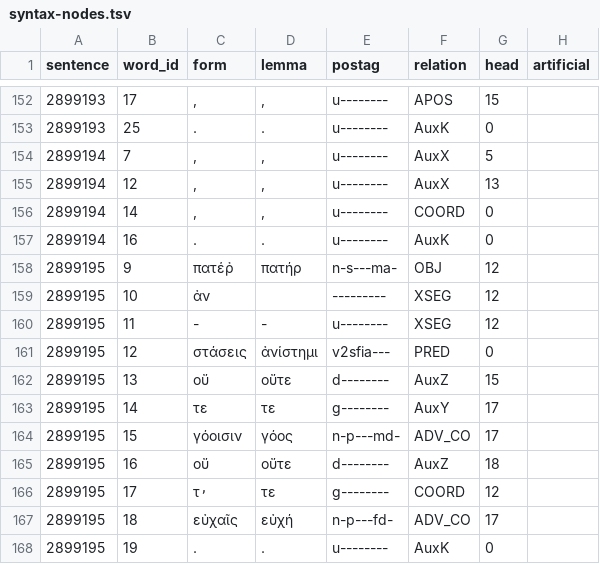
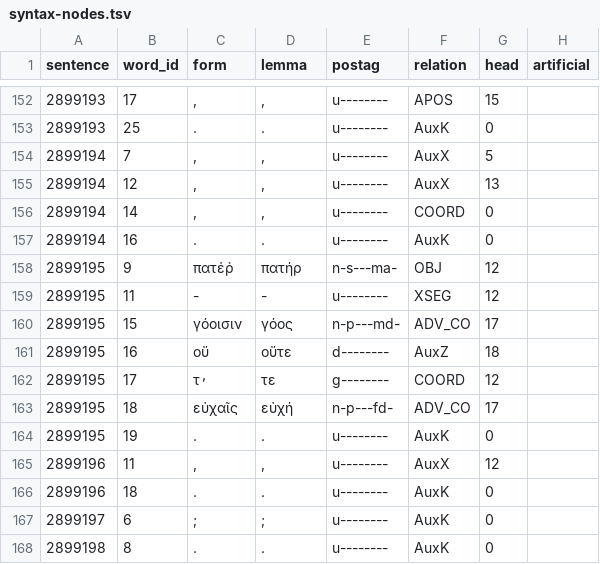
Before and after one commit to polemistes/anagnosis, a TSV file: texts/electra/syntax-nodes.tsv, drawn as a sheet; only a part is shown, gaps mark what is left out; the shorter side is filled out with more unchanged rows.

```diff
--- a/texts/electra/syntax-nodes.tsv
+++ b/texts/electra/syntax-nodes.tsv
@@ -158,7 +158,3 @@ sentence	word_id	form	lemma	postag	relation	head	artificial
 2899195	9	πατέῤ	πατήρ	n-s---ma-	OBJ	12	
-2899195	10	ἀν		---------	XSEG	12	
 2899195	11	-	-	u--------	XSEG	12	
-2899195	12	στάσεις	ἀνίστημι	v2sfia---	PRED	0	
-2899195	13	οὔ	οὔτε	d--------	AuxZ	15	
-2899195	14	τε	τε	g--------	AuxY	17	
 2899195	15	γόοισιν	γόος	n-p---md-	ADV_CO	17	
```
Also changed, not shown: texts/ajax/tokens.tsv, texts/electra/tokens.tsv, 16 other files.
